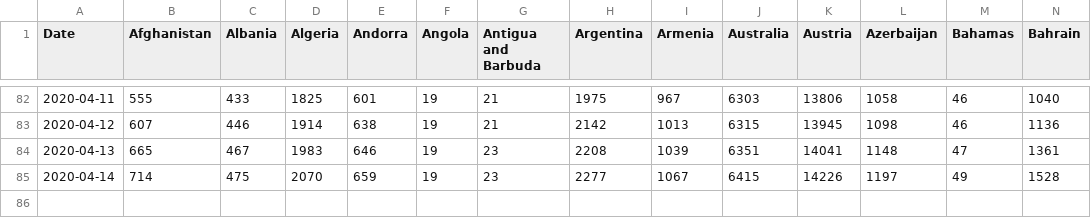
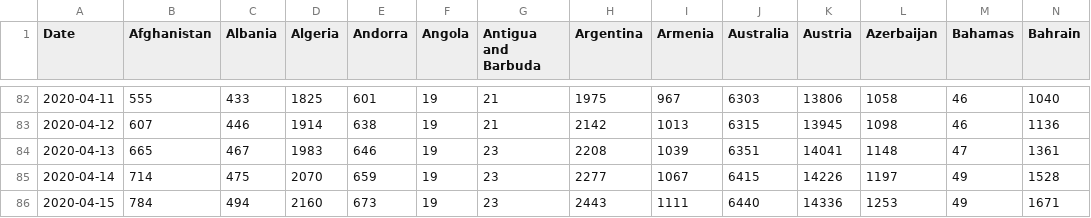
Before and after one commit to eduardofv/covid, a CSV file: data/CSSEGUSandData/time_series_covid19_confirmed_global.csv, drawn as a sheet; only a part is shown, gaps mark what is left out; rows hold the shown columns only; the diff names each change by its address in the sheet, - before the commit and + after, or states it on an @@ line.

```diff
--- a/data/CSSEGUSandData/time_series_covid19_confirmed_global.csv
+++ b/data/CSSEGUSandData/time_series_covid19_confirmed_global.csv
+row 86: 2020-04-15 | 784 | 494 | 2160 | 673 | 19 | 23 | 2443 | 1111 | 6440 | 14336 | 1253 | 49 | 1671
```
Also changed, not shown: data/CSSEGUSandData/time_series_covid19_deaths_global.csv, data/CSSEGUSandData/time_series_covid19_recovered_global.csv, 7 other files.
